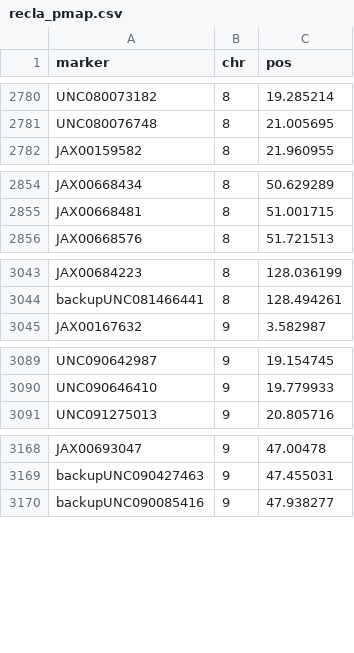
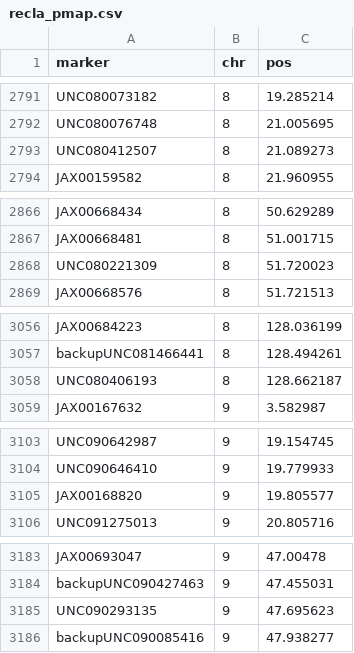
Before and after one commit to rqtl/qtl2data, a CSV file: DO_Recla/recla_pmap.csv, drawn as a sheet; only a part is shown, gaps mark what is left out; the diff covers the shown part only.

```diff
--- a/DO_Recla/recla_pmap.csv
+++ b/DO_Recla/recla_pmap.csv
@@ -2781,2 +2792,3 @@ UNC080073182,8,19.285214
 UNC080076748,8,21.005695
+UNC080412507,8,21.089273
 JAX00159582,8,21.960955
@@ -2855,2 +2867,3 @@ JAX00668434,8,50.629289
 JAX00668481,8,51.001715
+UNC080221309,8,51.720023
 JAX00668576,8,51.721513
@@ -3044,2 +3057,3 @@ JAX00684223,8,128.036199
 backupUNC081466441,8,128.494261
+UNC080406193,8,128.662187
 JAX00167632,9,3.582987
@@ -3090,2 +3104,3 @@ UNC090642987,9,19.154745
 UNC090646410,9,19.779933
+JAX00168820,9,19.805577
 UNC091275013,9,20.805716
@@ -3169,2 +3184,3 @@ JAX00693047,9,47.00478
 backupUNC090427463,9,47.455031
+UNC090293135,9,47.695623
 backupUNC090085416,9,47.938277
```
Also changed, not shown: 19 added rows elsewhere in this file, DO_Recla/recla_foundergeno.csv, DO_Recla/recla_gmap.csv, 4 other files.
